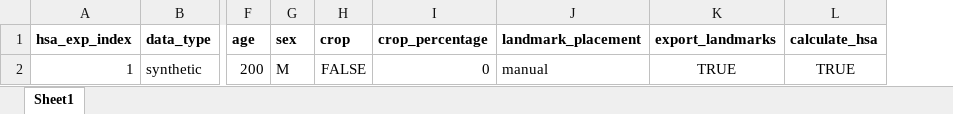
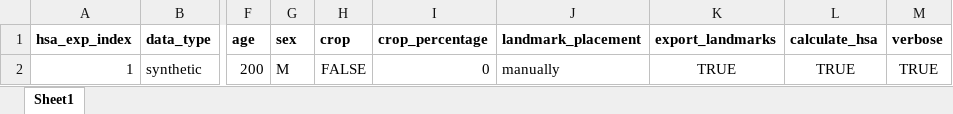
Before and after one commit to franztapiac/3dphoto, an Excel workbook: franz_hsa/hsa_calculation/hsa_execution_parameters.xlsx, sheet Sheet1, drawn as a sheet; only a part is shown, gaps mark what is left out; values as stored, in another font and other column widths than the file's, no borders; the diff names each change by its address in the sheet, - before the commit and + after, or states it on an @@ line.

Commit message:
can execute HSA with reduced landmarks

```diff
--- a/franz_hsa/hsa_calculation/hsa_execution_parameters.xlsx (sheet Sheet1)
+++ b/franz_hsa/hsa_calculation/hsa_execution_parameters.xlsx (sheet Sheet1)
+column M (verbose), row 2: TRUE
-J2 (landmark_placement): manual
+J2 (landmark_placement): manually
```
Also changed, not shown: 4 other files.
